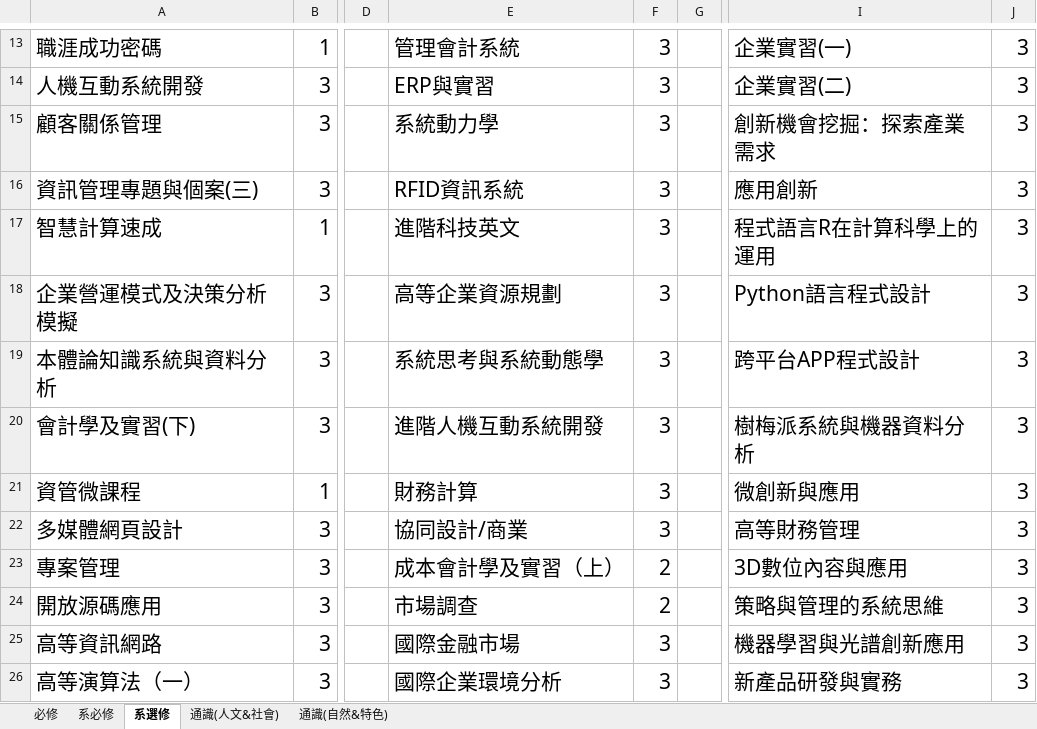
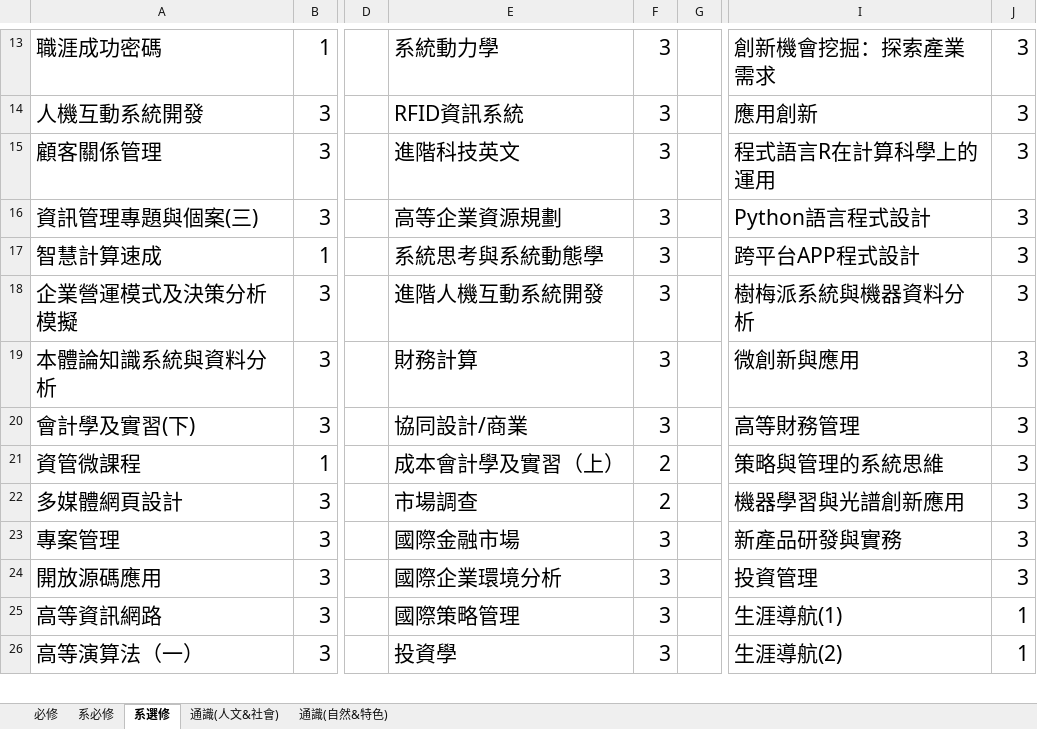
Before and after one commit to tommygood/imCredit, an Excel workbook: media/Excel/109_data.xlsx, sheet 系選修, drawn as a sheet; only a part is shown, gaps mark what is left out; values as stored, in another font and other column widths than the file's, no borders; the diff covers the shown part only; the diff names each change by its address in the sheet, - before the commit and + after, or states it on an @@ line.

```diff
--- a/media/Excel/109_data.xlsx (sheet 系選修)
+++ b/media/Excel/109_data.xlsx (sheet 系選修)
-E13: 管理會計系統
+E13: 系統動力學
-I13: 企業實習(一)
+I13: 創新機會挖掘：探索產業需求
-E14: ERP與實習
+E14: RFID資訊系統
-I14: 企業實習(二)
+I14: 應用創新
-E15: 系統動力學
+E15: 進階科技英文
-I15: 創新機會挖掘：探索產業需求
+I15: 程式語言R在計算科學上的運用
-E16: RFID資訊系統
+E16: 高等企業資源規劃
-I16: 應用創新
+I16: Python語言程式設計
-E17: 進階科技英文
+E17: 系統思考與系統動態學
-I17: 程式語言R在計算科學上的運用
+I17: 跨平台APP程式設計
-E18: 高等企業資源規劃
+E18: 進階人機互動系統開發
-I18: Python語言程式設計
+I18: 樹梅派系統與機器資料分析
-E19: 系統思考與系統動態學
+E19: 財務計算
-I19: 跨平台APP程式設計
+I19: 微創新與應用
-E20: 進階人機互動系統開發
+E20: 協同設計/商業
-I20: 樹梅派系統與機器資料分析
+I20: 高等財務管理
-E21: 財務計算
+E21: 成本會計學及實習（上）
-F21:F22: 3
+F21:F22: 2
-I21: 微創新與應用
+I21: 策略與管理的系統思維
-E22: 協同設計/商業
+E22: 市場調查
-I22: 高等財務管理
+I22: 機器學習與光譜創新應用
-E23: 成本會計學及實習（上）
+E23: 國際金融市場
-F23:F24: 2
+F23:F24: 3
-I23: 3D數位內容與應用
+I23: 新產品研發與實務
-E24: 市場調查
+E24: 國際企業環境分析
-I24: 策略與管理的系統思維
+I24: 投資管理
-E25: 國際金融市場
+E25: 國際策略管理
-I25: 機器學習與光譜創新應用
+I25: 生涯導航(1)
-J25:J26: 3
+J25:J26: 1
-E26: 國際企業環境分析
+E26: 投資學
-I26: 新產品研發與實務
+I26: 生涯導航(2)
```
Also changed, not shown: 40 edited cells and cell formats elsewhere in this sheet, sheet 通識(自然&特色), sheet 系必修, sheet 通識(人文&社會), 2 other files.
